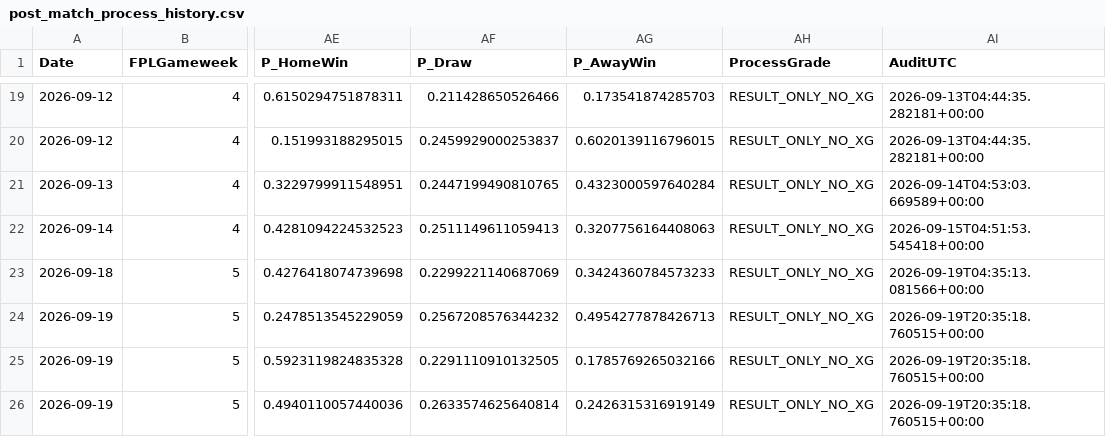
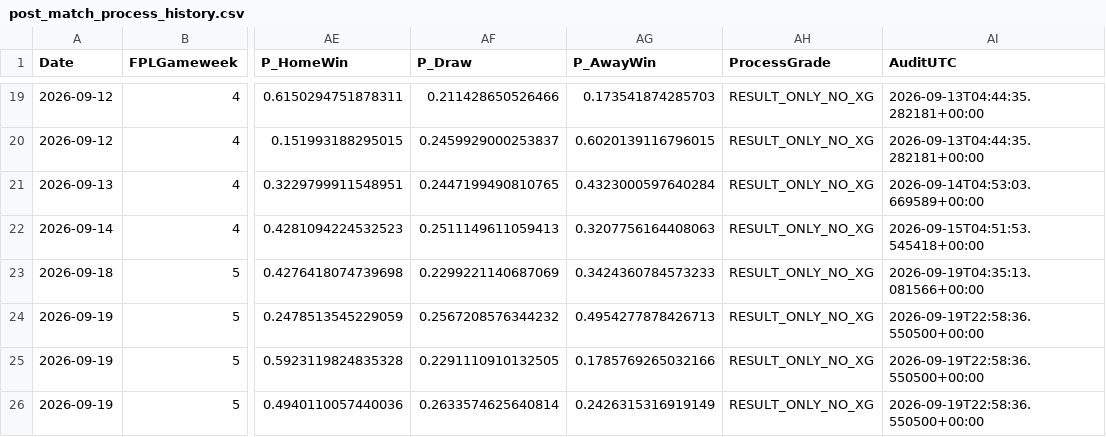
Before and after one commit to mkcesc1988/epl-prediction-engine, a CSV file: data/history/post_match_process_history.csv, drawn as a sheet; only a part is shown, gaps mark what is left out; the diff names each change by its address in the sheet, - before the commit and + after, or states it on an @@ line.

```diff
--- a/data/history/post_match_process_history.csv
+++ b/data/history/post_match_process_history.csv
-AI24:AI26 (AuditUTC): 2026-09-19T20:35:18.760515+00:00
+AI24:AI26 (AuditUTC): 2026-09-19T22:58:36.550500+00:00
```
